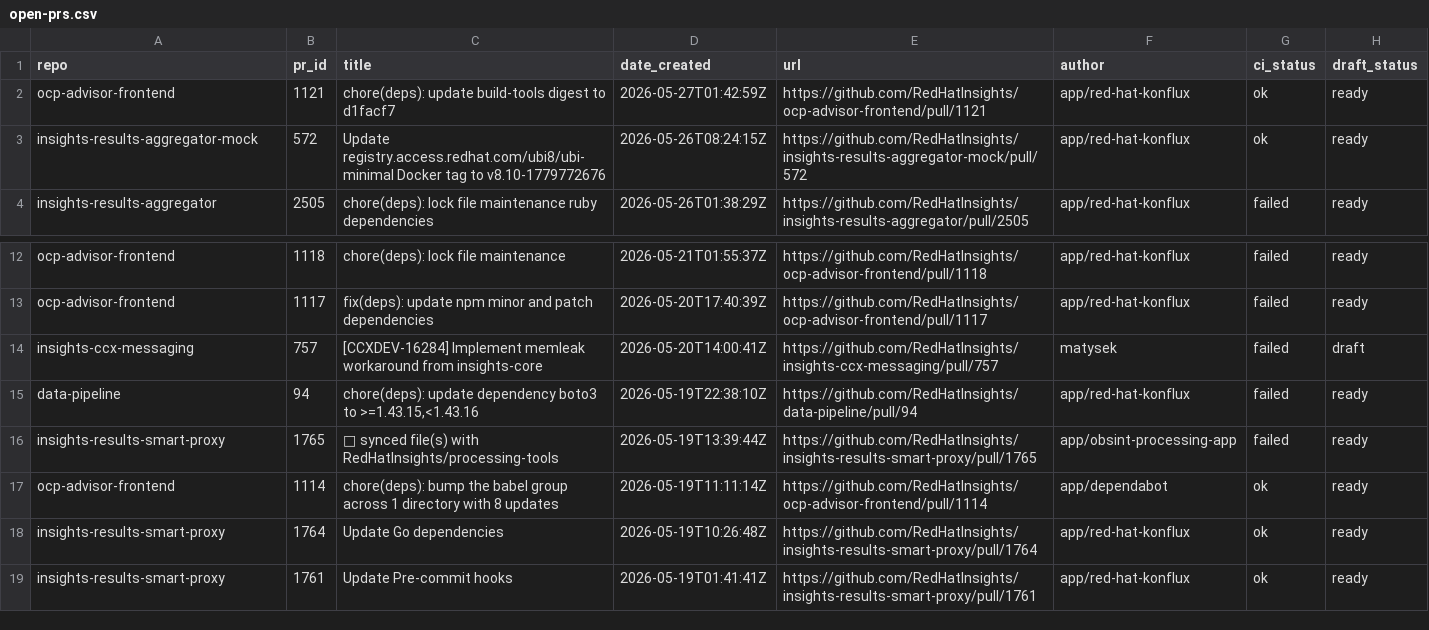
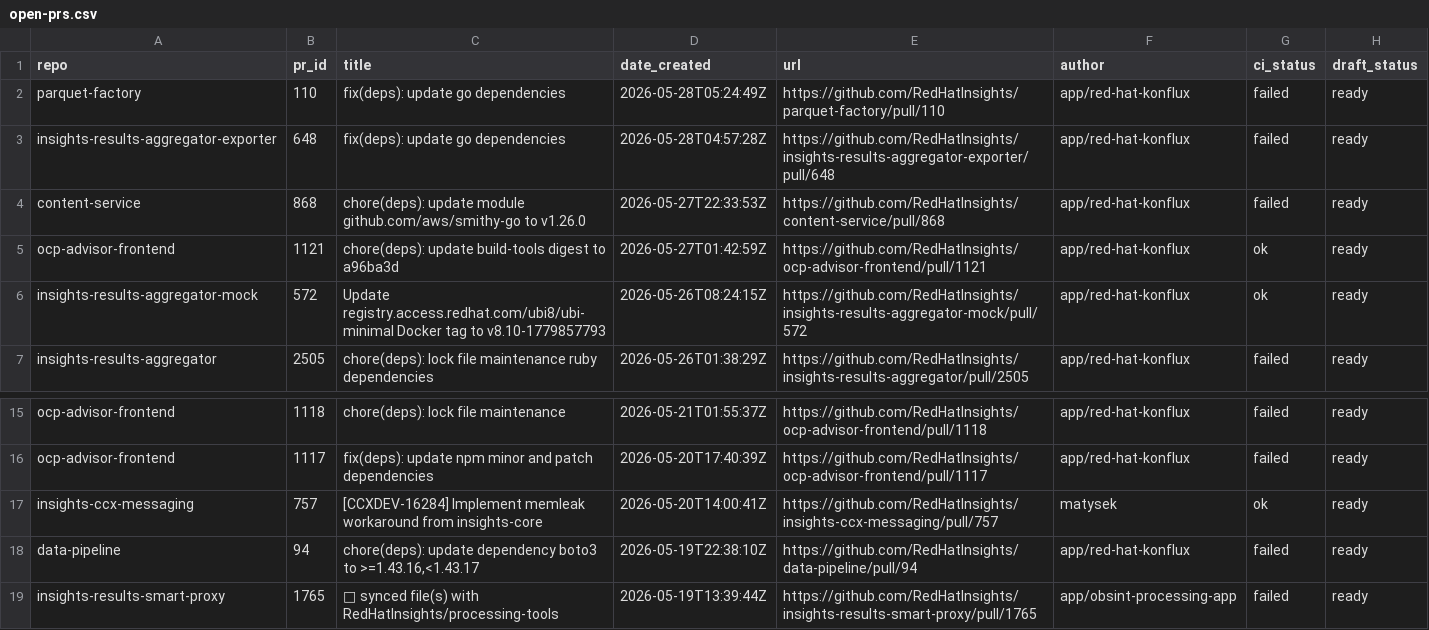
Before and after one commit to RedHatInsights/processing-tools, a CSV file: open_mr_pr/github/open-prs.csv, drawn as a sheet; only a part is shown, gaps mark what is left out; the shorter side is filled out with more unchanged rows.

```diff
--- a/open_mr_pr/github/open-prs.csv
+++ b/open_mr_pr/github/open-prs.csv
@@ -1,4 +1,7 @@
 repo,pr_id,title,date_created,url,author,ci_status,draft_status
-ocp-advisor-frontend,1121,chore(deps): update build-tools digest to d1facf7,2026-05-27T01:42:59Z,https://github.com/RedHatInsights/ocp-advisor-frontend/pull/1121,app/red-hat-konflux,ok,ready
-insights-results-aggregator-mock,572,Update registry.access.redhat.com/ubi8/ubi-minimal Docker tag to v8.10-1779772676,2026-05-26T08:24:15Z,https://github.com/RedHatInsights/insights-results-aggregator-mock/pull/572,app/red-hat-konflux,ok,ready
+parquet-factory,110,fix(deps): update go dependencies,2026-05-28T05:24:49Z,https://github.com/RedHatInsights/parquet-factory/pull/110,app/red-hat-konflux,failed,ready
+insights-results-aggregator-exporter,648,fix(deps): update go dependencies,2026-05-28T04:57:28Z,https://github.com/RedHatInsights/insights-results-aggregator-exporter/pull/648,app/red-hat-konflux,failed,ready
+content-service,868,chore(deps): update module github.com/aws/smithy-go to v1.26.0,2026-05-27T22:33:53Z,https://github.com/RedHatInsights/content-service/pull/868,app/red-hat-konflux,failed,ready
+ocp-advisor-frontend,1121,chore(deps): update build-tools digest to a96ba3d,2026-05-27T01:42:59Z,https://github.com/RedHatInsights/ocp-advisor-frontend/pull/1121,app/red-hat-konflux,ok,ready
+insights-results-aggregator-mock,572,Update registry.access.redhat.com/ubi8/ubi-minimal Docker tag to v8.10-1779857793,2026-05-26T08:24:15Z,https://github.com/RedHatInsights/insights-results-aggregator-mock/pull/572,app/red-hat-konflux,ok,ready
 insights-results-aggregator,2505,chore(deps): lock file maintenance ruby dependencies,2026-05-26T01:38:29Z,https://github.com/RedHatInsights/insights-results-aggregator/pull/2505,app/red-hat-konflux,failed,ready
@@ -13,4 +16,4 @@ ocp-advisor-frontend,1118,chore(deps): lock file maintenance,2026-05-21T01:55:37
 ocp-advisor-frontend,1117,fix(deps): update npm minor and patch dependencies,2026-05-20T17:40:39Z,https://github.com/RedHatInsights/ocp-advisor-frontend/pull/1117,app/red-hat-konflux,failed,ready
-insights-ccx-messaging,757,[CCXDEV-16284] Implement memleak workaround from insights-core,2026-05-20T14:00:41Z,https://github.com/RedHatInsights/insights-ccx-messaging/pull/757,matysek,failed,draft
-data-pipeline,94,"chore(deps): update dependency boto3 to >=1.43.15,<1.43.16",2026-05-19T22:38:10Z,https://github.com/RedHatInsights/data-pipeline/pull/94,app/red-hat-konflux,failed,ready
+insights-ccx-messaging,757,[CCXDEV-16284] Implement memleak workaround from insights-core,2026-05-20T14:00:41Z,https://github.com/RedHatInsights/insights-ccx-messaging/pull/757,matysek,ok,ready
+data-pipeline,94,"chore(deps): update dependency boto3 to >=1.43.16,<1.43.17",2026-05-19T22:38:10Z,https://github.com/RedHatInsights/data-pipeline/pull/94,app/red-hat-konflux,failed,ready
 insights-results-smart-proxy,1765,🔄 synced file(s) with RedHatInsights/processing-tools,2026-05-19T13:39:44Z,https://github.com/RedHatInsights/insights-results-smart-proxy/pull/1765,app/obsint-processing-app,failed,ready
```
Also changed, not shown: 3 other files.
